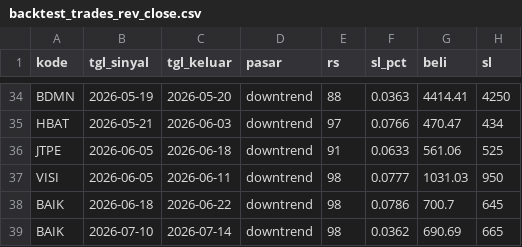
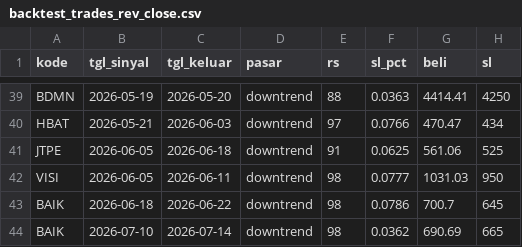
Before and after one commit to adeferdian18/idx-screener, a CSV file: data/backtest_trades_rev_close.csv, drawn as a sheet; only a part is shown, gaps mark what is left out; addresses are those after the commit; the diff covers the shown part only; the diff names each change by its address in the sheet, - before the commit and + after, or states it on an @@ line.

```diff
--- a/data/backtest_trades_rev_close.csv
+++ b/data/backtest_trades_rev_close.csv
-F41 (sl_pct): 0.0633
+F41 (sl_pct): 0.0625
```
Also changed, not shown: 5 added rows and 25 edited cells elsewhere in this file, data/backtest_trades_close.csv, data/backtest_trades_eod.csv, 4 other files.
